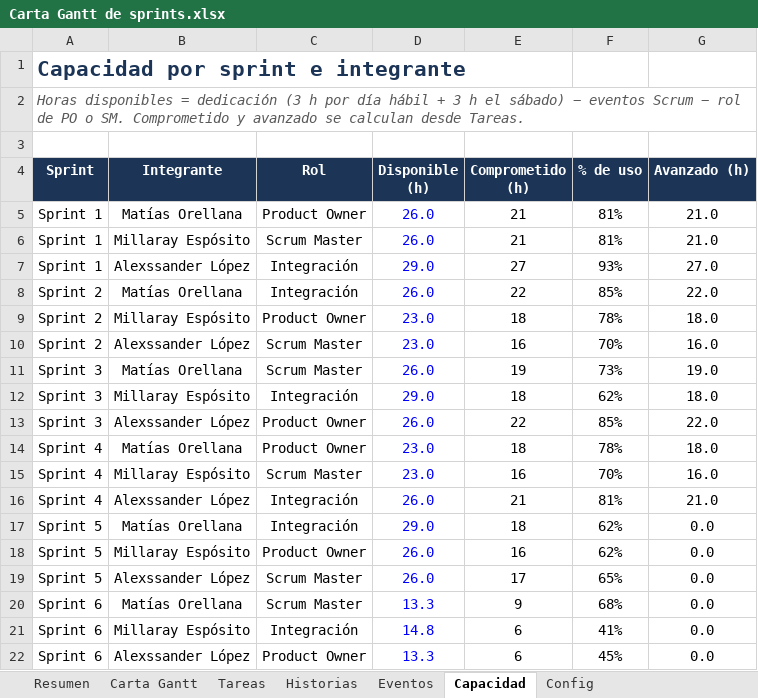
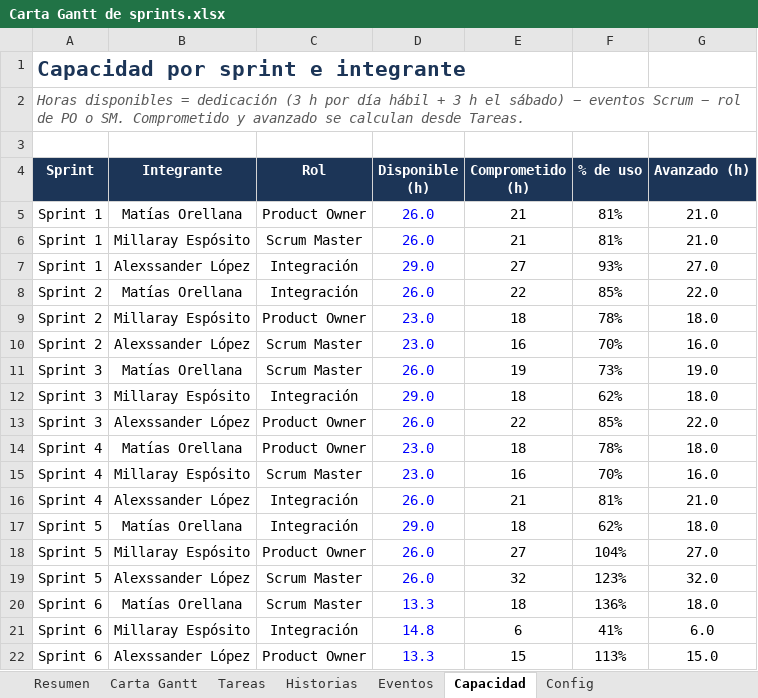
Before and after one commit to matias12rt/proyecto_grupal_casptone, an Excel workbook: Fase_2/Evidencias Proyecto/Carta Gantt de sprints.xlsx, sheet Capacidad, drawn as a sheet; values as stored, in another font and other column widths than the file's, no borders; conditional formats not drawn; the diff names each change by its address in the sheet, - before the commit and + after, or states it on an @@ line.

```diff
--- a/Fase_2/Evidencias Proyecto/Carta Gantt de sprints.xlsx (sheet Capacidad)
+++ b/Fase_2/Evidencias Proyecto/Carta Gantt de sprints.xlsx (sheet Capacidad)
-G17 (Avanzado (h)): 0.0
+G17 (Avanzado (h)): 18.0
-E18 (Comprometido (h)): 16
+E18 (Comprometido (h)): 27
-F18 (% de uso): 62%
+F18 (% de uso): 104%
-G18 (Avanzado (h)): 0.0
+G18 (Avanzado (h)): 27.0
-E19 (Comprometido (h)): 17
+E19 (Comprometido (h)): 32
-F19 (% de uso): 65%
+F19 (% de uso): 123%
-G19 (Avanzado (h)): 0.0
+G19 (Avanzado (h)): 32.0
-E20 (Comprometido (h)): 9
+E20 (Comprometido (h)): 18
-F20 (% de uso): 68%
+F20 (% de uso): 136%
-G20 (Avanzado (h)): 0.0
+G20 (Avanzado (h)): 18.0
-G21 (Avanzado (h)): 0.0
+G21 (Avanzado (h)): 6.0
-E22 (Comprometido (h)): 6
+E22 (Comprometido (h)): 15
-F22 (% de uso): 45%
+F22 (% de uso): 113%
-G22 (Avanzado (h)): 0.0
+G22 (Avanzado (h)): 15.0
```
Also changed, not shown: sheet Tareas, sheet Historias, sheet Carta Gantt, sheet Eventos, sheet Resumen, sheet Config, formulas that keep their value, hidden cells, charts or pictures, Fase_2/Evidencias Proyecto/Matriz de trazabilidad.xlsx, Fase_2/Evidencias Proyecto/Product Backlog.xlsx, 4 other files.
